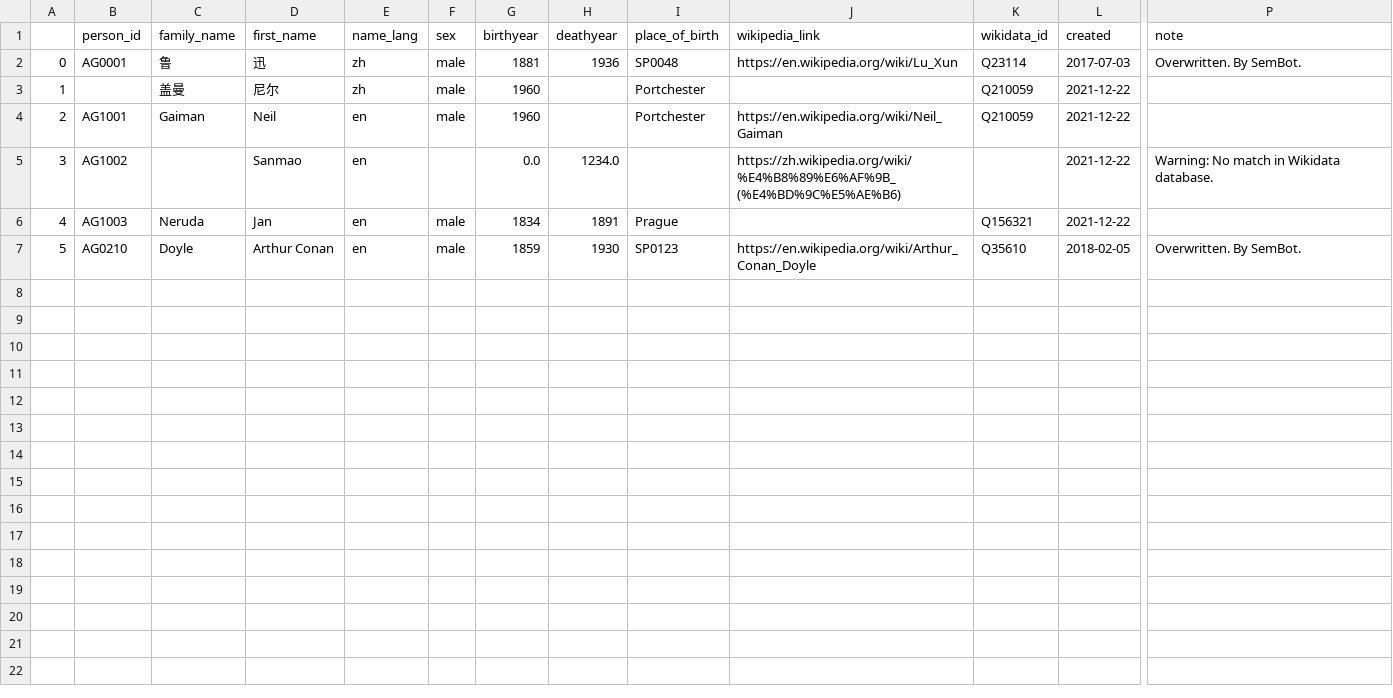
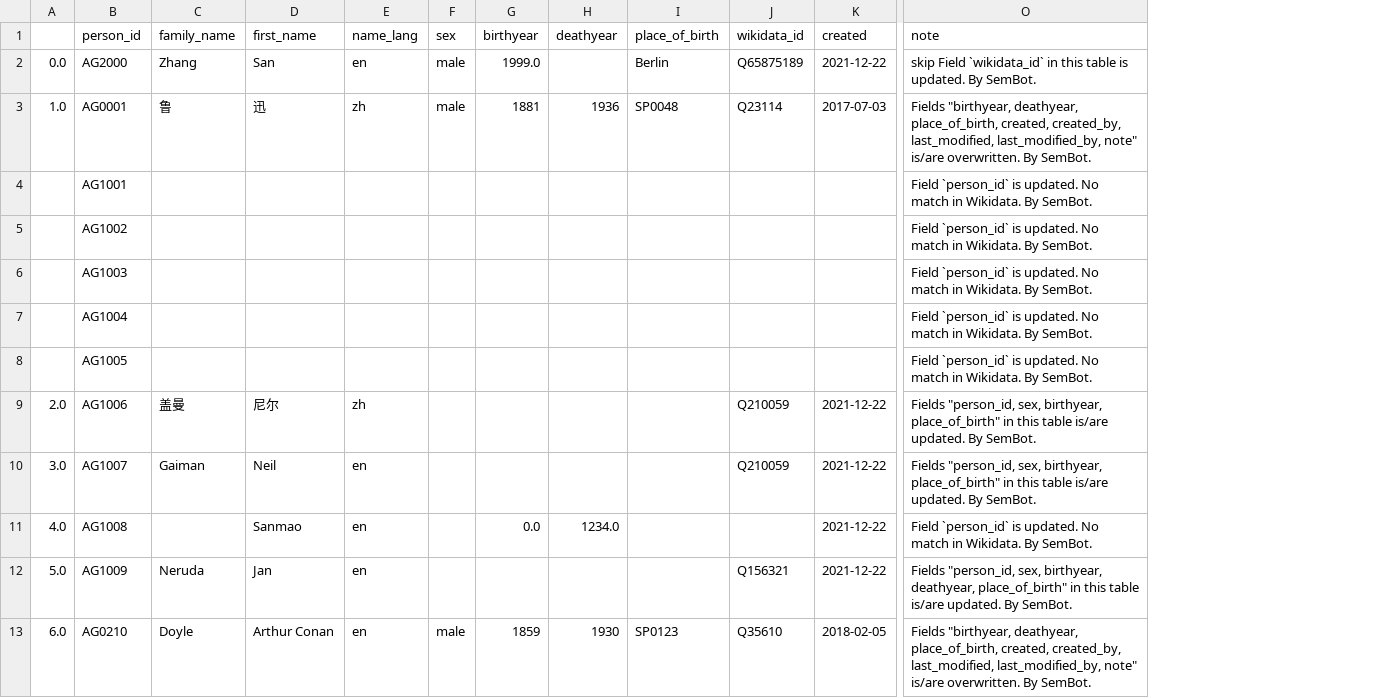
Before and after one commit to readchina/ReadActor, a CSV file: CSV/Person_updated_V2.csv, drawn as a sheet; only a part is shown, gaps mark what is left out; removed rows and columns are numbered as before the commit, all else as after; rows hold the shown columns only; the diff names each change by its address in the sheet, - before the commit and + after, or states it on an @@ line.

Commit message:
To see how notes are changed
The sample Person.csv is not sufficient.
Only use it to have a look at how the notes changed for now.

```diff
--- a/CSV/Person_updated_V2.csv
+++ b/CSV/Person_updated_V2.csv
-column A, rows 2-7: 0 | 1 | 2 | 3 | 4 | 5
+column A, row 3: 1.0; rows 9-13: 2.0 | 3.0 | 4.0 | 5.0 | 6.0
-column J (wikipedia_link), rows 2-7: https://en.wikipedia.org/wiki/Lu_Xun |  | https://en.wikipedia.org/wiki/Neil_Gaiman | https://zh.wikipedia.org/wiki/%E4%B8%89%E6%AF%9B_(%E4%BD%9C%E5%AE%B6) |  | https://en.wikipedia.org/wiki/Arthur_Conan_Doyle
+row 2: 0.0 | AG2000 | Zhang | San | en | male | 1999.0 |  | Berlin | Q65875189 | 2021-12-22 | skip Field `wikidata_id` in this table is updated. By SemBot.
-O3 (note): Overwritten. By SemBot.
+O3 (note): Fields "birthyear, deathyear, place_of_birth, created, created_by, last_modified, last_modified_by, note" is/are overwritten. By SemBot.
+row 4:  | AG1001 |  |  |  |  |  |  |  |  |  | Field `person_id` is updated. No match in Wikidata. By SemBot.
+row 5:  | AG1002 |  |  |  |  |  |  |  |  |  | Field `person_id` is updated. No match in Wikidata. By SemBot.
+row 6:  | AG1003 |  |  |  |  |  |  |  |  |  | Field `person_id` is updated. No match in Wikidata. By SemBot.
+row 7:  | AG1004 |  |  |  |  |  |  |  |  |  | Field `person_id` is updated. No match in Wikidata. By SemBot.
+row 8:  | AG1005 |  |  |  |  |  |  |  |  |  | Field `person_id` is updated. No match in Wikidata. By SemBot.
-B9 (person_id): (empty)
+B9 (person_id): AG1006
-F9:F10 (sex): male
+F9:F10 (sex): (empty)
-G9:G10 (birthyear): 1960
+G9:G10 (birthyear): (empty)
-I9:I10 (place_of_birth): Portchester
+I9:I10 (place_of_birth): (empty)
-O9:O10 (note): (empty)
+O9:O10 (note): Fields "person_id, sex, birthyear, place_of_birth" in this table is/are updated. By SemBot.
-B10 (person_id): AG1001
+B10 (person_id): AG1007
-B11 (person_id): AG1002
+B11 (person_id): AG1008
-O11 (note): Warning: No match in Wikidata database.
+O11 (note): Field `person_id` is updated. No match in Wikidata. By SemBot.
-B12 (person_id): AG1003
+B12 (person_id): AG1009
-F12 (sex): male
+F12 (sex): (empty)
-G12 (birthyear): 1834
+G12 (birthyear): (empty)
-H12 (deathyear): 1891
+H12 (deathyear): (empty)
-I12 (place_of_birth): Prague
+I12 (place_of_birth): (empty)
-O12 (note): (empty)
+O12 (note): Fields "person_id, sex, birthyear, deathyear, place_of_birth" in this table is/are updated. By SemBot.
-O13 (note): Overwritten. By SemBot.
+O13 (note): Fields "birthyear, deathyear, place_of_birth, created, created_by, last_modified, last_modified_by, note" is/are overwritten. By SemBot.
```
Also changed, not shown: CSV/Person.csv.
